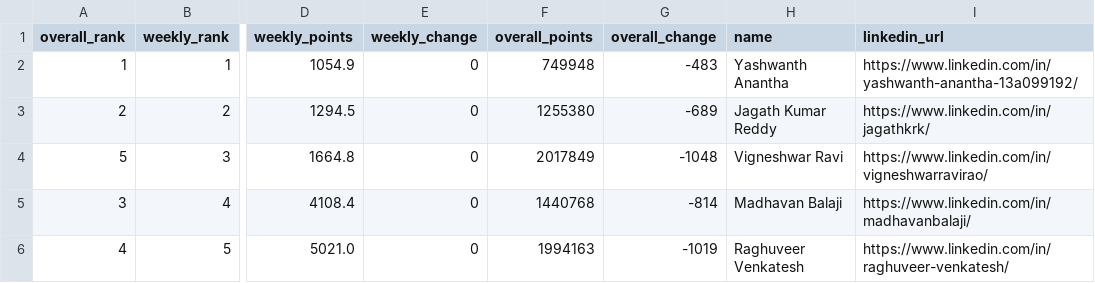
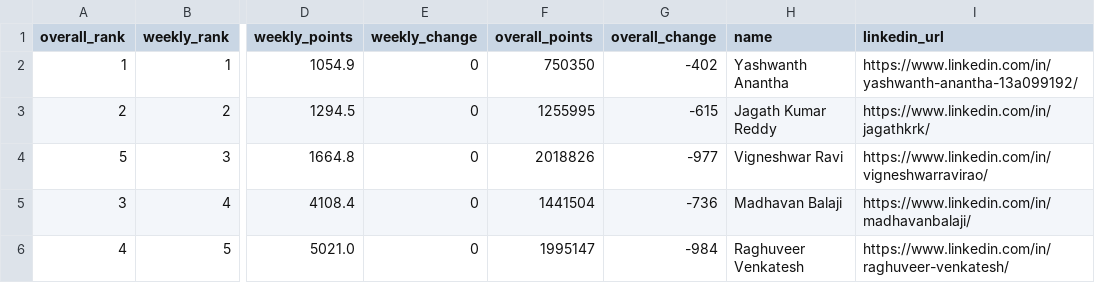
Before and after one commit to DSMLIUI/home, a CSV file: public/data/leetcode_leaderboard.csv, drawn as a sheet; only a part is shown, gaps mark what is left out; the diff names each change by its address in the sheet, - before the commit and + after, or states it on an @@ line.

```diff
--- a/public/data/leetcode_leaderboard.csv
+++ b/public/data/leetcode_leaderboard.csv
-F2 (overall_points): 749948
+F2 (overall_points): 750350
-G2 (overall_change): -483
+G2 (overall_change): -402
-F3 (overall_points): 1255380
+F3 (overall_points): 1255995
-G3 (overall_change): -689
+G3 (overall_change): -615
-F4 (overall_points): 2017849
+F4 (overall_points): 2018826
-G4 (overall_change): -1048
+G4 (overall_change): -977
-F5 (overall_points): 1440768
+F5 (overall_points): 1441504
-G5 (overall_change): -814
+G5 (overall_change): -736
-F6 (overall_points): 1994163
+F6 (overall_points): 1995147
-G6 (overall_change): -1019
+G6 (overall_change): -984
```
